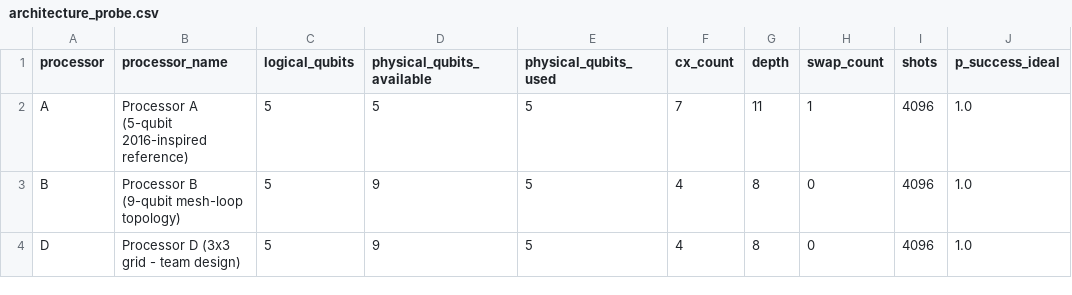
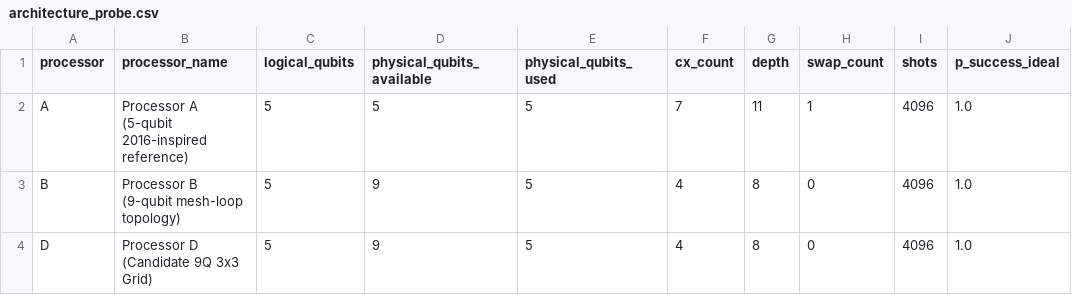
Before and after one commit to debjitkuton/_qiskit_hackathon_, a CSV file: results/tables/architecture_probe.csv, drawn as a sheet; only a part is shown; the diff names each change by its address in the sheet, - before the commit and + after, or states it on an @@ line.

```diff
--- a/results/tables/architecture_probe.csv
+++ b/results/tables/architecture_probe.csv
-B4 (processor_name): Processor D (3x3 grid - team design)
+B4 (processor_name): Processor D (Candidate 9Q 3x3 Grid)
```
Also changed, not shown: results/tables/chunk_sweep.csv, results/tables/handshake_breakdown.csv, 14 other files.
